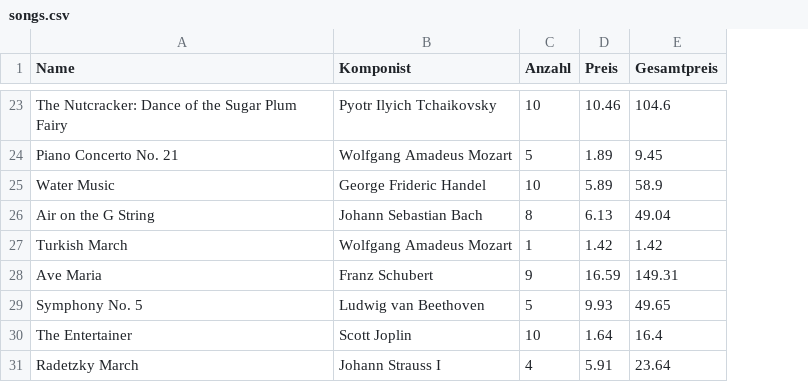
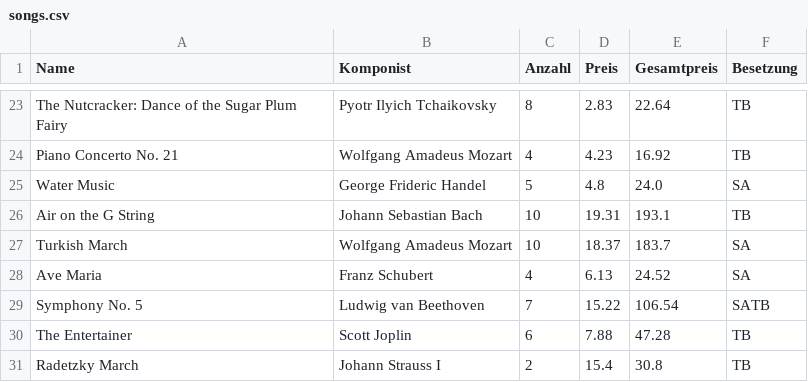
Before and after one commit to niho2/chorknaben-noten-sponsor, a CSV file: songs.csv, drawn as a sheet; only a part is shown, gaps mark what is left out; the diff covers the shown part only; the diff names each change by its address in the sheet, - before the commit and + after, or states it on an @@ line.

Commit message:
added Besetzung, option to delete sponsor, pop up when clicking on a Song

```diff
--- a/songs.csv
+++ b/songs.csv
+column F (Besetzung), rows 23-31: TB | TB | SA | TB | SA | SA | SATB | TB | TB
-C23 (Anzahl): 10
+C23 (Anzahl): 8
-D23 (Preis): 10.46
+D23 (Preis): 2.83
-E23 (Gesamtpreis): 104.6
+E23 (Gesamtpreis): 22.64
-C24 (Anzahl): 5
+C24 (Anzahl): 4
-D24 (Preis): 1.89
+D24 (Preis): 4.23
-E24 (Gesamtpreis): 9.45
+E24 (Gesamtpreis): 16.92
-C25 (Anzahl): 10
+C25 (Anzahl): 5
-D25 (Preis): 5.89
+D25 (Preis): 4.8
-E25 (Gesamtpreis): 58.9
+E25 (Gesamtpreis): 24.0
-C26 (Anzahl): 8
+C26 (Anzahl): 10
-D26 (Preis): 6.13
+D26 (Preis): 19.31
-E26 (Gesamtpreis): 49.04
+E26 (Gesamtpreis): 193.1
-C27 (Anzahl): 1
+C27 (Anzahl): 10
-D27 (Preis): 1.42
+D27 (Preis): 18.37
-E27 (Gesamtpreis): 1.42
+E27 (Gesamtpreis): 183.7
-C28 (Anzahl): 9
+C28 (Anzahl): 4
-D28 (Preis): 16.59
+D28 (Preis): 6.13
-E28 (Gesamtpreis): 149.31
+E28 (Gesamtpreis): 24.52
-C29 (Anzahl): 5
+C29 (Anzahl): 7
-D29 (Preis): 9.93
+D29 (Preis): 15.22
-E29 (Gesamtpreis): 49.65
+E29 (Gesamtpreis): 106.54
-C30 (Anzahl): 10
+C30 (Anzahl): 6
-D30 (Preis): 1.64
+D30 (Preis): 7.88
-E30 (Gesamtpreis): 16.4
+E30 (Gesamtpreis): 47.28
-C31 (Anzahl): 4
+C31 (Anzahl): 2
-D31 (Preis): 5.91
+D31 (Preis): 15.4
-E31 (Gesamtpreis): 23.64
+E31 (Gesamtpreis): 30.8
```
Also changed, not shown: 61 edited cells elsewhere in this file, 12 other files.
